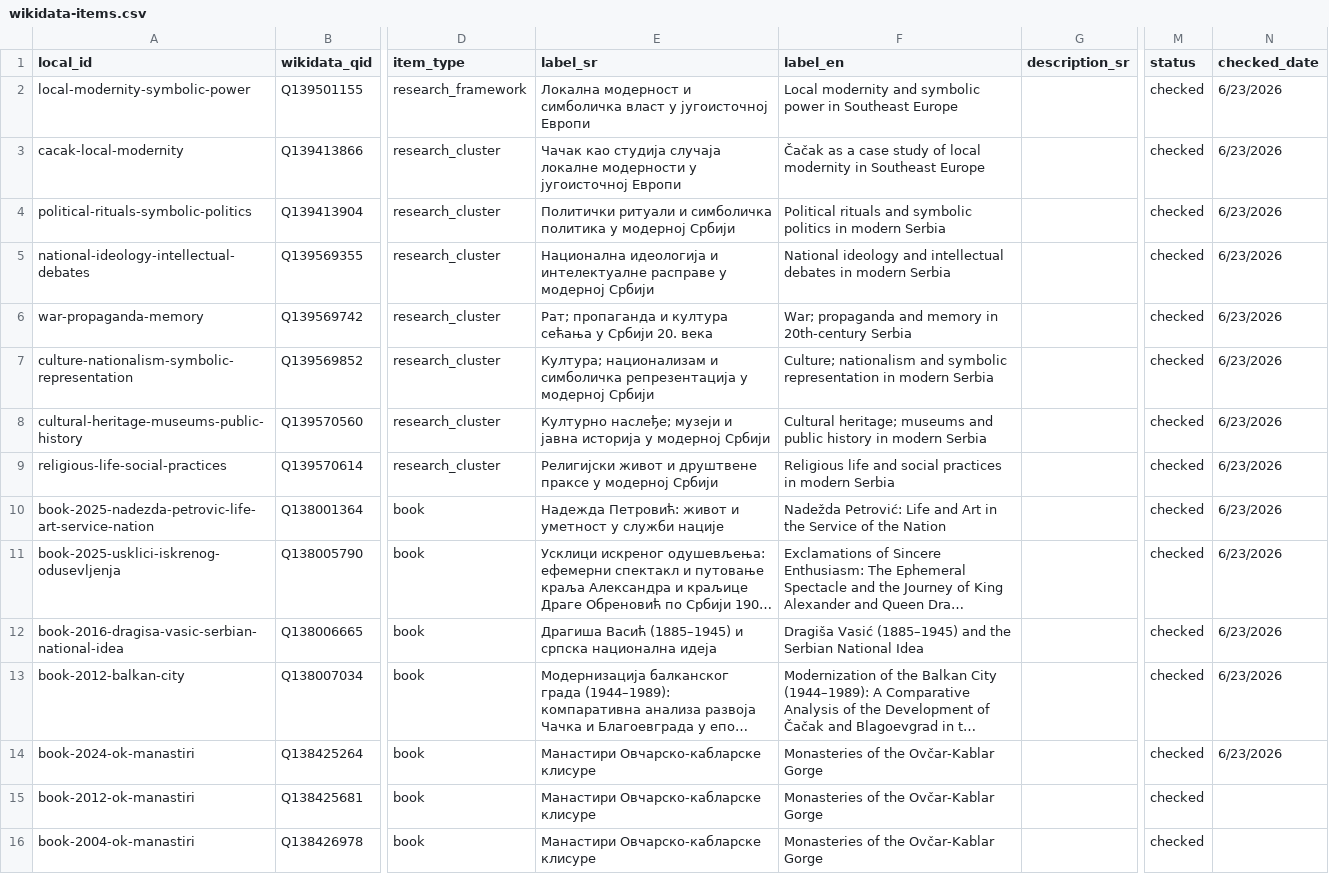
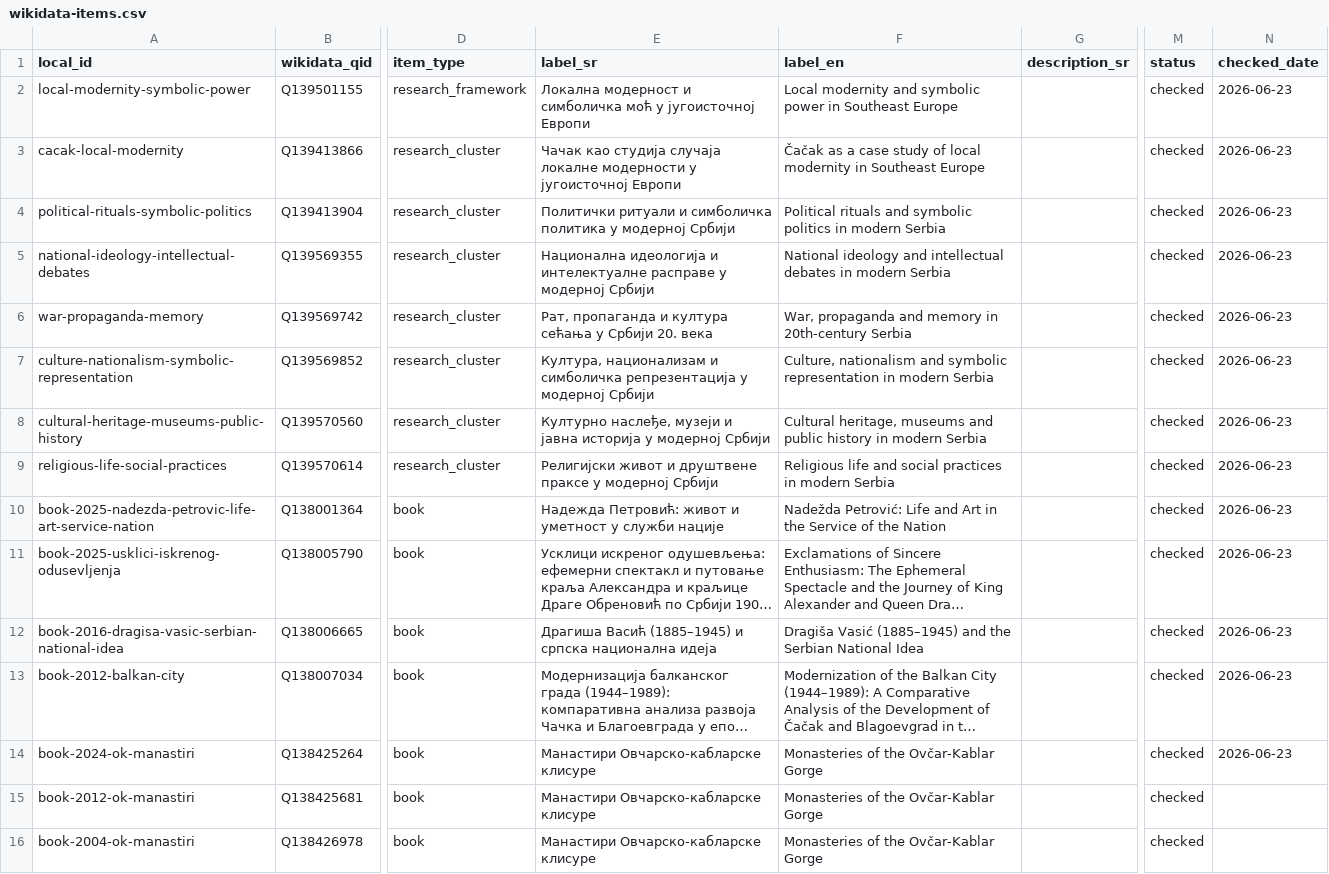
Before and after one commit to milos-timotijevic/milos-timotijevic.github.io, a CSV file: data/wikidata-items.csv, drawn as a sheet; only a part is shown, gaps mark what is left out; long unchanged cells end in …; the diff covers the shown part only; the diff names each change by its address in the sheet, - before the commit and + after, or states it on an @@ line.

Commit message:
Add files via upload

```diff
--- a/data/wikidata-items.csv
+++ b/data/wikidata-items.csv
-E2 (label_sr): …и симболичка власт у југоисточној…
+E2 (label_sr): …и симболичка моћ у југоисточној…
-N2:N14 (checked_date): 6/23/2026
+N2:N14 (checked_date): 2026-06-23
-E6 (label_sr): Рат; пропаганда и…
+E6 (label_sr): Рат, пропаганда и…
-F6 (label_en): War; propaganda and…
+F6 (label_en): War, propaganda and…
-E7 (label_sr): Култура; национализам и…
+E7 (label_sr): Култура, национализам и…
-F7 (label_en): Culture; nationalism and…
+F7 (label_en): Culture, nationalism and…
-E8 (label_sr): Културно наслеђе; музеји и…
+E8 (label_sr): Културно наслеђе, музеји и…
-F8 (label_en): Cultural heritage; museums and…
+F8 (label_en): Cultural heritage, museums and…
```
Also changed, not shown: 89 edited cells elsewhere in this file.
